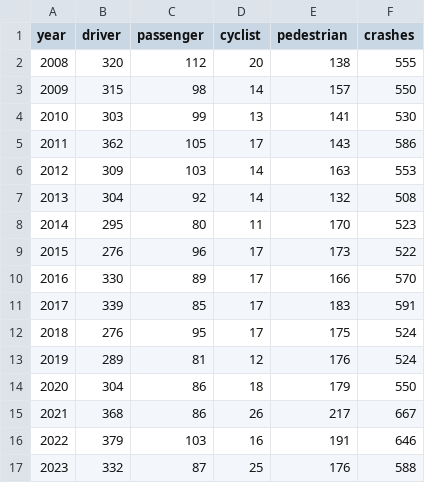
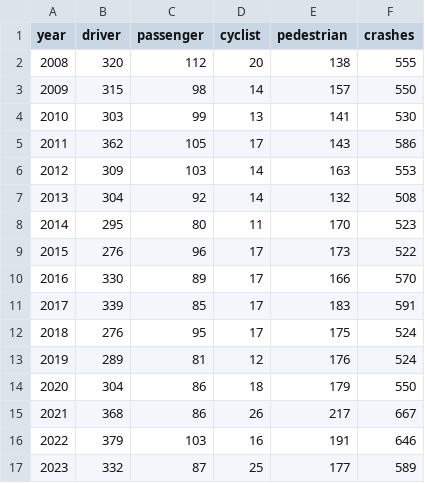
Before and after one commit to hudcostreets/nj-crashes, a CSV file: data/njsp/annual-summaries/year-type.csv, drawn as a sheet.

```diff
--- a/data/njsp/annual-summaries/year-type.csv
+++ b/data/njsp/annual-summaries/year-type.csv
@@ -16,2 +16,2 @@ year,driver,passenger,cyclist,pedestrian,crashes
 2022,379,103,16,191,646
-2023,332,87,25,176,588
+2023,332,87,25,177,589
```
Also changed, not shown: data/njsp/annual-summaries/year-type-county.csv, 1 other file.
